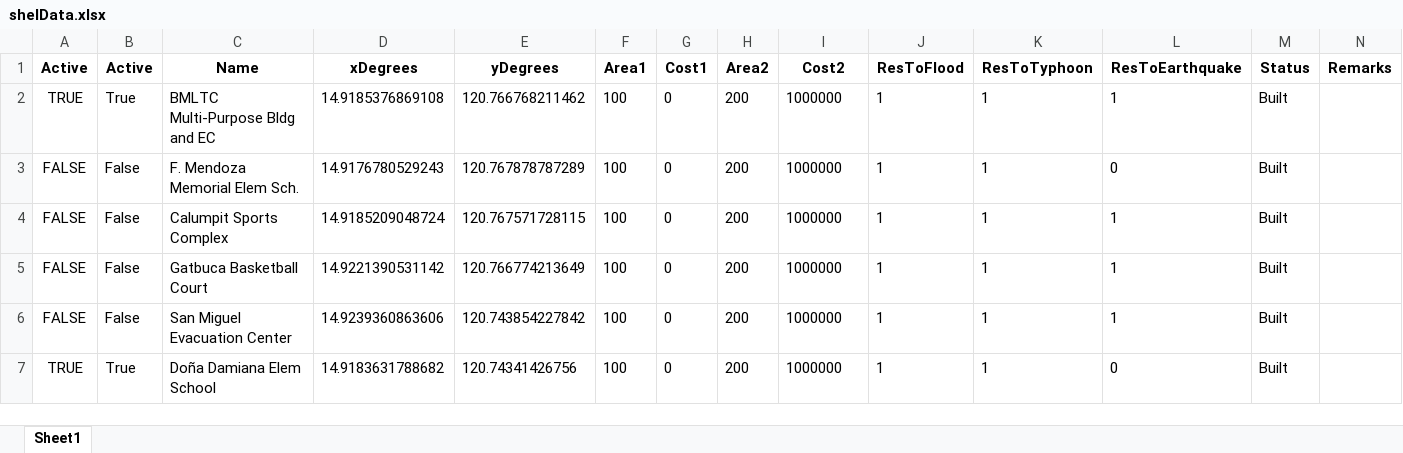
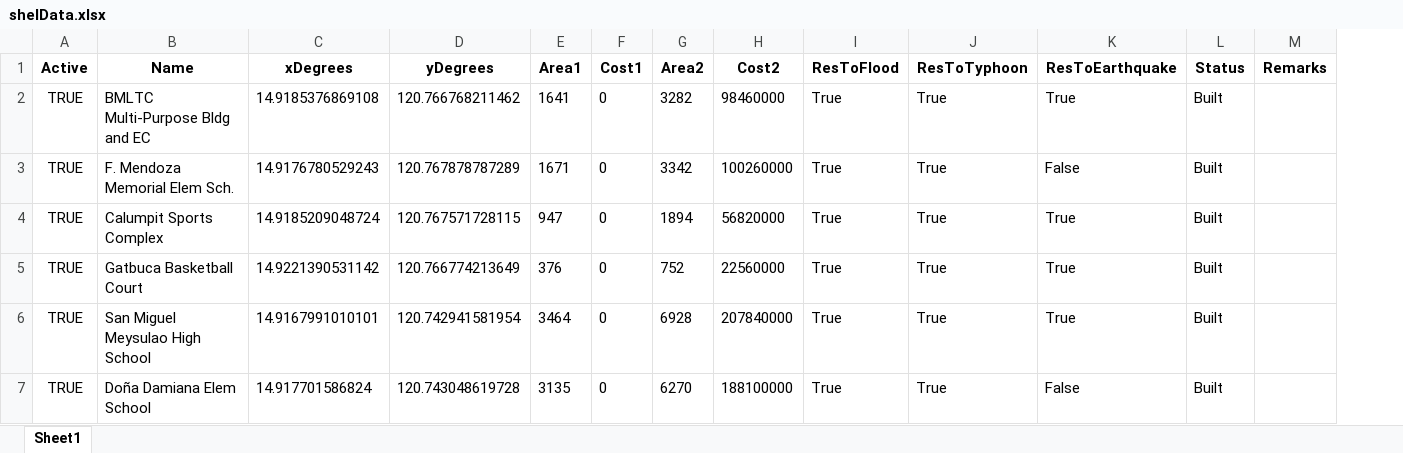
Before and after one commit to Lucianono/ShelterAlloc_Thesis, an Excel workbook: ProgramSrc/shelData.xlsx, sheet Sheet1, drawn as a sheet; only a part is shown; values as stored, in another font and other column widths than the file's, no borders; removed rows and columns are numbered as before the commit, all else as after; the diff covers the shown part only; the diff names each change by its address in the sheet, - before the commit and + after, or states it on an @@ line.

Commit message:
no more Active column in shelter also

```diff
--- a/ProgramSrc/shelData.xlsx (sheet Sheet1)
+++ b/ProgramSrc/shelData.xlsx (sheet Sheet1)
-column B (Active), rows 2-5: True | False | False | False; row 7: True
-E2 (Area1): 100
+E2 (Area1): 1641
-G2 (Area2): 200
+G2 (Area2): 3282
-H2 (Cost2): 1000000
+H2 (Cost2): 98460000
-I2:I5 (ResToFlood): 1
+I2:I5 (ResToFlood): True
-J2:J5 (ResToTyphoon): 1
+J2:J5 (ResToTyphoon): True
-K2 (ResToEarthquake): 1
+K2 (ResToEarthquake): True
-A3:A5 (Active): FALSE
+A3:A5 (Active): TRUE
-E3 (Area1): 100
+E3 (Area1): 1671
-G3 (Area2): 200
+G3 (Area2): 3342
-H3 (Cost2): 1000000
+H3 (Cost2): 100260000
-K3 (ResToEarthquake): 0
+K3 (ResToEarthquake): False
-E4 (Area1): 100
+E4 (Area1): 947
-G4 (Area2): 200
+G4 (Area2): 1894
-H4 (Cost2): 1000000
+H4 (Cost2): 56820000
-K4:K5 (ResToEarthquake): 1
+K4:K5 (ResToEarthquake): True
-E5 (Area1): 100
+E5 (Area1): 376
-G5 (Area2): 200
+G5 (Area2): 752
-H5 (Cost2): 1000000
+H5 (Cost2): 22560000
-row 6: FALSE | False | San Miguel Evacuation Center | 14.9239360863606 | 120.743854227842 | 100 | 0 | 200 | 1000000 | 1 | 1 | 1 | Built
+row 6: TRUE | San Miguel Meysulao High School | 14.9167991010101 | 120.742941581954 | 3464 | 0 | 6928 | 207840000 | True | True | True | Built
-C7 (xDegrees): 14.9183631788682
+C7 (xDegrees): 14.917701586824
-D7 (yDegrees): 120.74341426756
+D7 (yDegrees): 120.743048619728
-E7 (Area1): 100
+E7 (Area1): 3135
-G7 (Area2): 200
+G7 (Area2): 6270
-H7 (Cost2): 1000000
+H7 (Cost2): 188100000
-I7 (ResToFlood): 1
+I7 (ResToFlood): True
-J7 (ResToTyphoon): 1
+J7 (ResToTyphoon): True
-K7 (ResToEarthquake): 0
+K7 (ResToEarthquake): False
```
Also changed, not shown: 2 removed rows and 129 edited cells elsewhere in this sheet, 1 other file.
